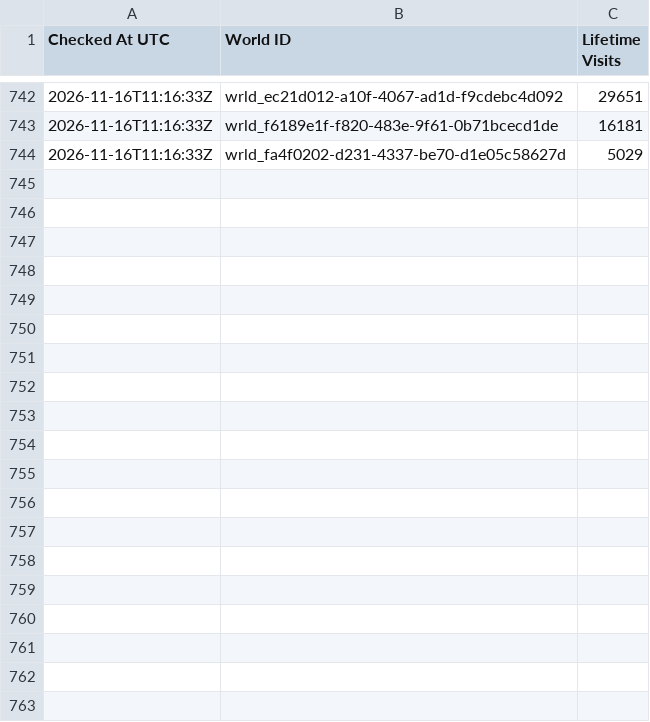
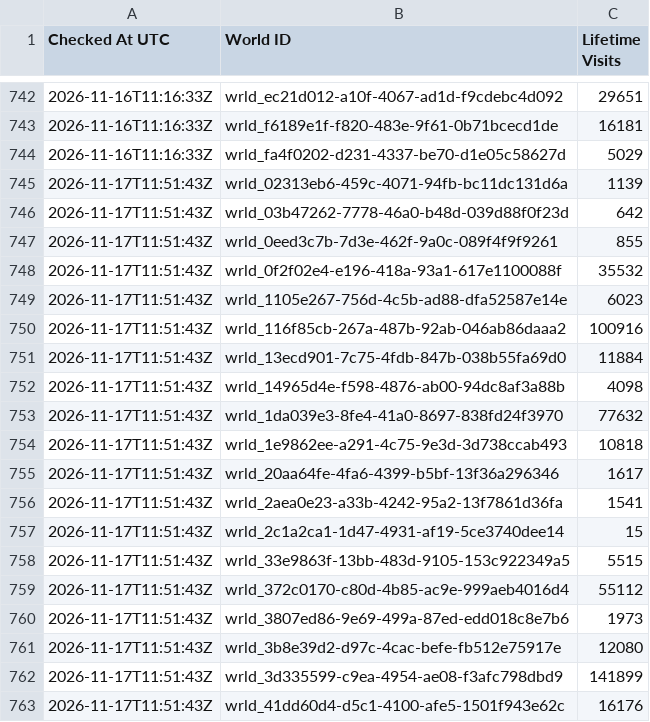
Before and after one commit to eyeonspyweezer/opvrcinteractivemap, a TSV file: island-world-visit-history.tsv, drawn as a sheet; only a part is shown, gaps mark what is left out; the diff covers the shown part only; the diff names each change by its address in the sheet, - before the commit and + after, or states it on an @@ line.

```diff
--- a/island-world-visit-history.tsv
+++ b/island-world-visit-history.tsv
+row 745: 2026-11-17T11:51:43Z | wrld_02313eb6-459c-4071-94fb-bc11dc131d6a | 1139
+row 746: 2026-11-17T11:51:43Z | wrld_03b47262-7778-46a0-b48d-039d88f0f23d | 642
+row 747: 2026-11-17T11:51:43Z | wrld_0eed3c7b-7d3e-462f-9a0c-089f4f9f9261 | 855
+row 748: 2026-11-17T11:51:43Z | wrld_0f2f02e4-e196-418a-93a1-617e1100088f | 35532
+row 749: 2026-11-17T11:51:43Z | wrld_1105e267-756d-4c5b-ad88-dfa52587e14e | 6023
+row 750: 2026-11-17T11:51:43Z | wrld_116f85cb-267a-487b-92ab-046ab86daaa2 | 100916
+row 751: 2026-11-17T11:51:43Z | wrld_13ecd901-7c75-4fdb-847b-038b55fa69d0 | 11884
+row 752: 2026-11-17T11:51:43Z | wrld_14965d4e-f598-4876-ab00-94dc8af3a88b | 4098
+row 753: 2026-11-17T11:51:43Z | wrld_1da039e3-8fe4-41a0-8697-838fd24f3970 | 77632
+row 754: 2026-11-17T11:51:43Z | wrld_1e9862ee-a291-4c75-9e3d-3d738ccab493 | 10818
+row 755: 2026-11-17T11:51:43Z | wrld_20aa64fe-4fa6-4399-b5bf-13f36a296346 | 1617
+row 756: 2026-11-17T11:51:43Z | wrld_2aea0e23-a33b-4242-95a2-13f7861d36fa | 1541
+row 757: 2026-11-17T11:51:43Z | wrld_2c1a2ca1-1d47-4931-af19-5ce3740dee14 | 15
+row 758: 2026-11-17T11:51:43Z | wrld_33e9863f-13bb-483d-9105-153c922349a5 | 5515
+row 759: 2026-11-17T11:51:43Z | wrld_372c0170-c80d-4b85-ac9e-999aeb4016d4 | 55112
+row 760: 2026-11-17T11:51:43Z | wrld_3807ed86-9e69-499a-87ed-edd018c8e7b6 | 1973
+row 761: 2026-11-17T11:51:43Z | wrld_3b8e39d2-d97c-4cac-befe-fb512e75917e | 12080
+row 762: 2026-11-17T11:51:43Z | wrld_3d335599-c9ea-4954-ae08-f3afc798dbd9 | 141899
+row 763: 2026-11-17T11:51:43Z | wrld_41dd60d4-d5c1-4100-afe5-1501f943e62c | 16176
```
Also changed, not shown: 41 added rows elsewhere in this file, island-visits.tsv, island-world-visits.tsv.
